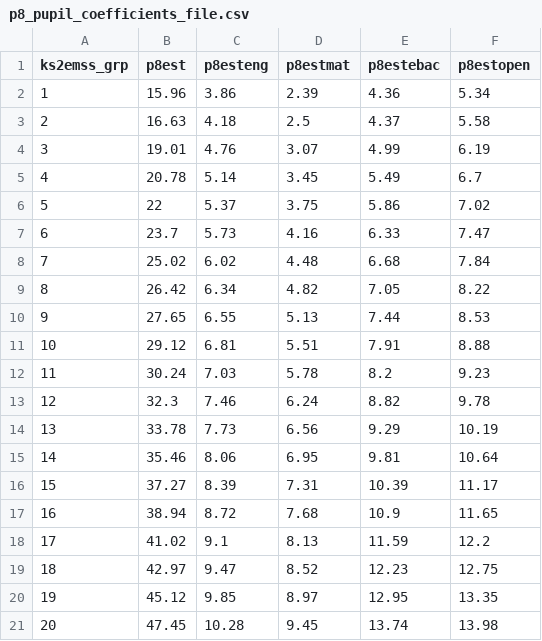
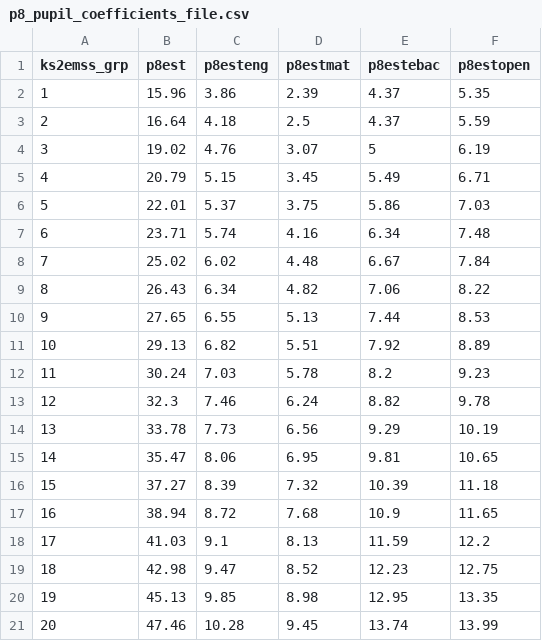
Before and after one commit to dfe-analytical-services/KS4-ready-reckoners, a CSV file: data/p8_pupil_coefficients_file.csv, drawn as a sheet; only a part is shown; the diff covers the shown part only.

```diff
--- a/data/p8_pupil_coefficients_file.csv
+++ b/data/p8_pupil_coefficients_file.csv
@@ -1,12 +1,12 @@
 ks2emss_grp,p8est,p8esteng,p8estmat,p8estebac,p8estopen
-1,15.96,3.86,2.39,4.36,5.34
-2,16.63,4.18,2.5,4.37,5.58
-3,19.01,4.76,3.07,4.99,6.19
-4,20.78,5.14,3.45,5.49,6.7
-5,22,5.37,3.75,5.86,7.02
-6,23.7,5.73,4.16,6.33,7.47
-7,25.02,6.02,4.48,6.68,7.84
-8,26.42,6.34,4.82,7.05,8.22
+1,15.96,3.86,2.39,4.37,5.35
+2,16.64,4.18,2.5,4.37,5.59
+3,19.02,4.76,3.07,5,6.19
+4,20.79,5.15,3.45,5.49,6.71
+5,22.01,5.37,3.75,5.86,7.03
+6,23.71,5.74,4.16,6.34,7.48
+7,25.02,6.02,4.48,6.67,7.84
+8,26.43,6.34,4.82,7.06,8.22
 9,27.65,6.55,5.13,7.44,8.53
-10,29.12,6.81,5.51,7.91,8.88
+10,29.13,6.82,5.51,7.92,8.89
 11,30.24,7.03,5.78,8.2,9.23
@@ -14,8 +14,8 @@
 13,33.78,7.73,6.56,9.29,10.19
-14,35.46,8.06,6.95,9.81,10.64
-15,37.27,8.39,7.31,10.39,11.17
+14,35.47,8.06,6.95,9.81,10.65
+15,37.27,8.39,7.32,10.39,11.18
 16,38.94,8.72,7.68,10.9,11.65
-17,41.02,9.1,8.13,11.59,12.2
-18,42.97,9.47,8.52,12.23,12.75
-19,45.12,9.85,8.97,12.95,13.35
-20,47.45,10.28,9.45,13.74,13.98
+17,41.03,9.1,8.13,11.59,12.2
+18,42.98,9.47,8.52,12.23,12.75
+19,45.13,9.85,8.98,12.95,13.35
+20,47.46,10.28,9.45,13.74,13.99
```
Also changed, not shown: 23 edited cells elsewhere in this file, data/ebac_att8_splits.csv, data/ebac_pupil_modelvalues_file.csv, 13 other files.
